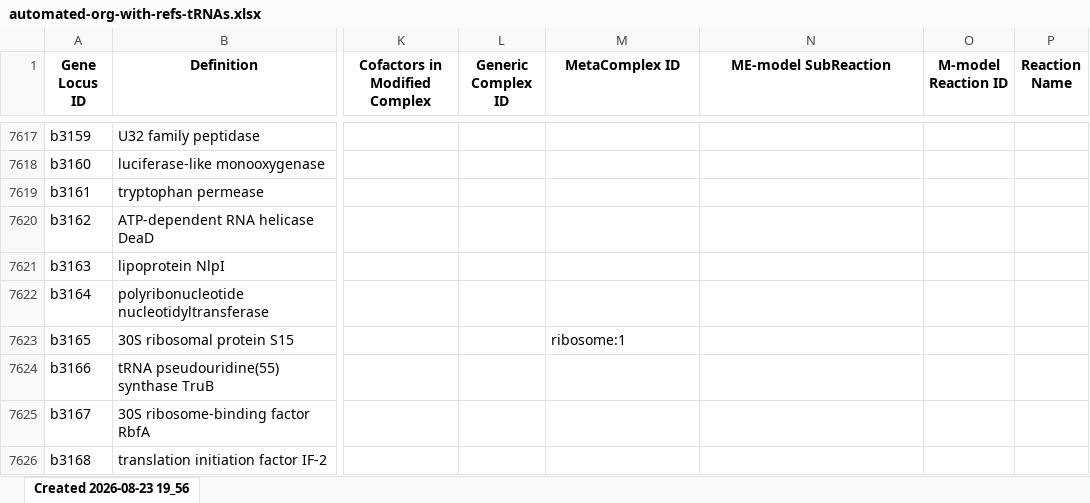
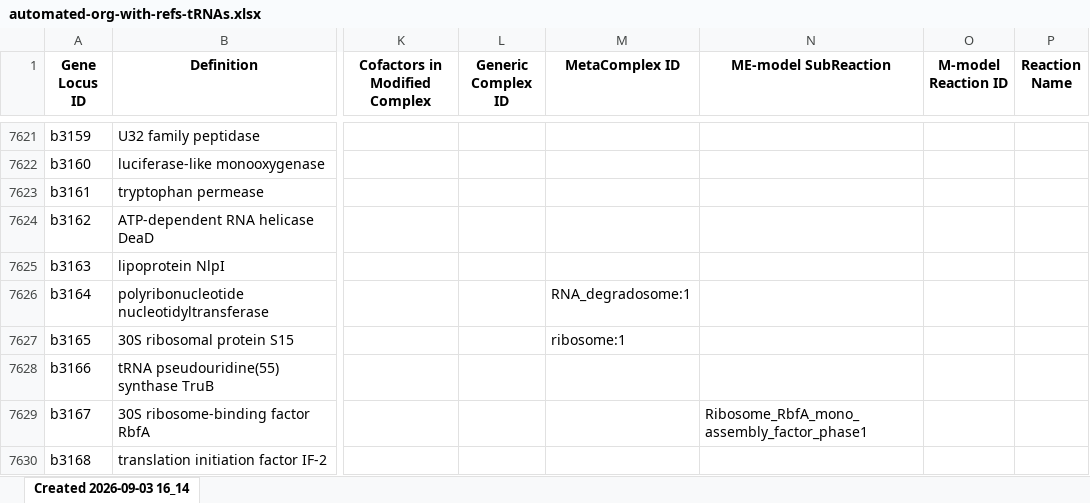
Before and after one commit to glucksfall/iEco-GRO, an Excel workbook: GRO-Ecoli-ME-rEc.b.dC.12-noBBH/automated-org-with-refs-tRNAs.xlsx, sheet Created 2026-09-03 16_14, drawn as a sheet; only a part is shown, gaps mark what is left out; values as stored, in another font and other column widths than the file's, no borders; addresses are those after the commit; the diff covers the shown part only; the diff names each change by its address in the sheet, - before the commit and + after, or states it on an @@ line.

Commit message:
Added complexes for ribosome subreactions, RNA degradosome, transcription subreactions, and special modifications

```diff
--- a/GRO-Ecoli-ME-rEc.b.dC.12-noBBH/automated-org-with-refs-tRNAs.xlsx (sheet Created 2026-09-03 16_14)
+++ b/GRO-Ecoli-ME-rEc.b.dC.12-noBBH/automated-org-with-refs-tRNAs.xlsx (sheet Created 2026-09-03 16_14)
-sheet tab: Created 2026-08-23 19_56
+sheet tab: Created 2026-09-03 16_14
-M7626 (MetaComplex ID): (empty)
+M7626 (MetaComplex ID): RNA_degradosome:1
-N7629 (ME-model SubReaction): (empty)
+N7629 (ME-model SubReaction): Ribosome_RbfA_mono_assembly_factor_phase1
```
Also changed, not shown: 25 added rows, 1 moved row and 20 edited cells elsewhere in this sheet, GRO-Ecoli-ME-ALE-C321.deltaA-noBBH/automated-org-with-refs-tRNAs.xlsx, GRO-Ecoli-ME-ASM584v2-noBBH/automated-org-with-refs-tRNAs.xlsx, 45 other files.
